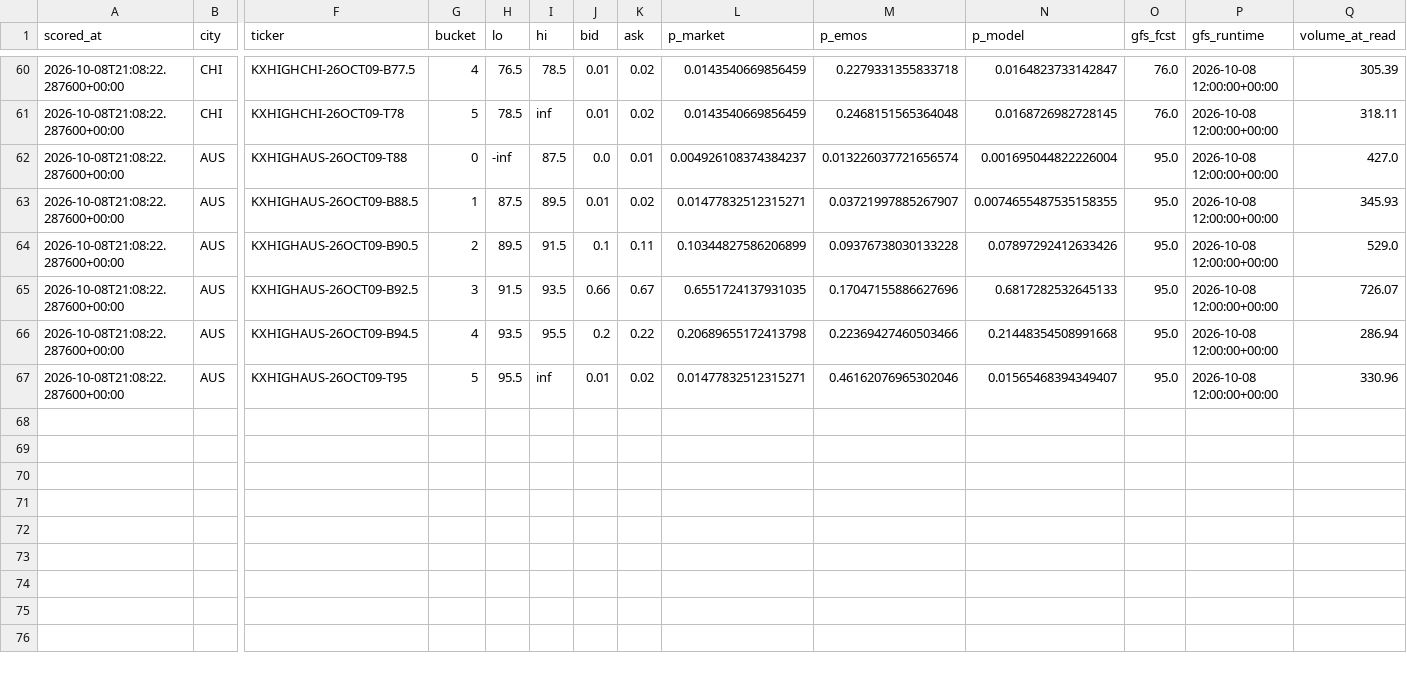
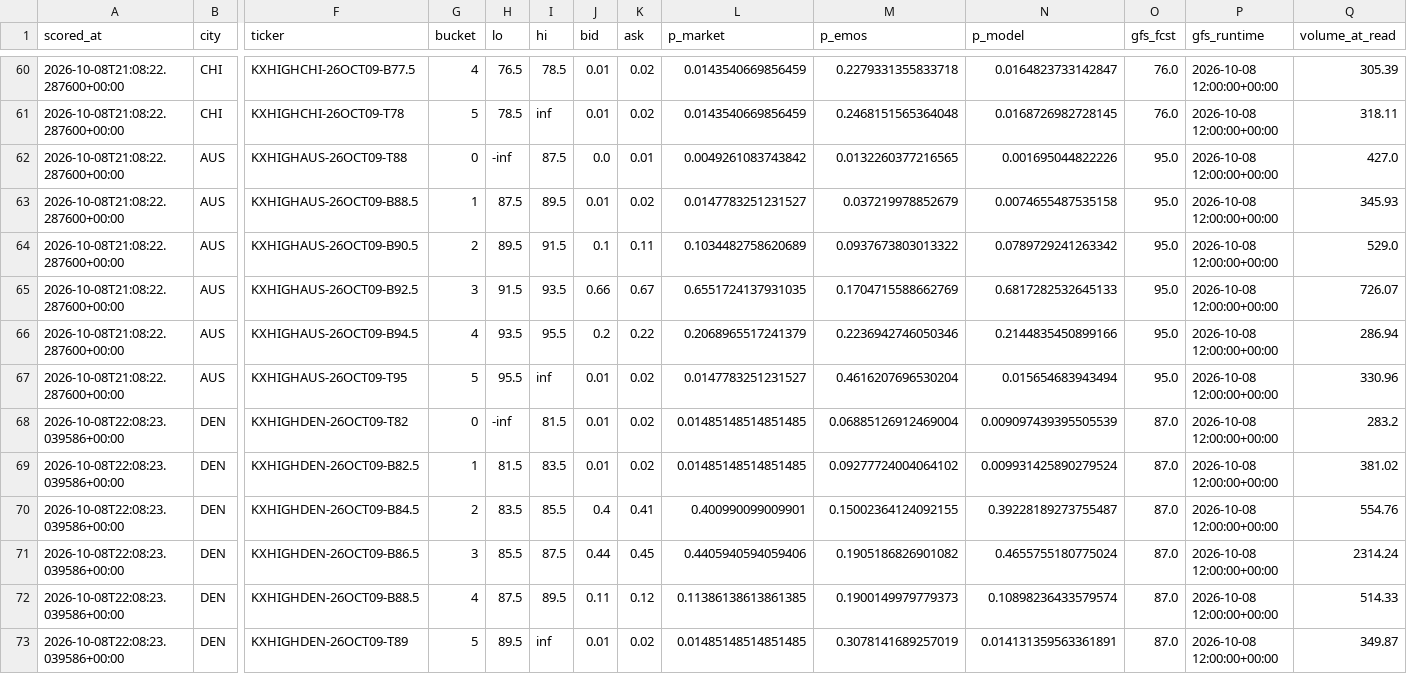
Before and after one commit to physicalreasoning/isotherm, a CSV file: predictions.csv, drawn as a sheet; only a part is shown, gaps mark what is left out; rows hold the shown columns only; the diff names each change by its address in the sheet, - before the commit and + after, or states it on an @@ line.

```diff
--- a/predictions.csv
+++ b/predictions.csv
-L62 (p_market): 0.004926108374384237
+L62 (p_market): 0.0049261083743842
-M62 (p_emos): 0.013226037721656574
+M62 (p_emos): 0.0132260377216565
-N62 (p_model): 0.001695044822226004
+N62 (p_model): 0.001695044822226
-L63 (p_market): 0.01477832512315271
+L63 (p_market): 0.0147783251231527
-M63 (p_emos): 0.03721997885267907
+M63 (p_emos): 0.037219978852679
-N63 (p_model): 0.0074655487535158355
+N63 (p_model): 0.0074655487535158
-L64 (p_market): 0.10344827586206899
+L64 (p_market): 0.1034482758620689
-M64 (p_emos): 0.09376738030133228
+M64 (p_emos): 0.0937673803013322
-N64 (p_model): 0.07897292412633426
+N64 (p_model): 0.0789729241263342
-M65 (p_emos): 0.17047155886627696
+M65 (p_emos): 0.1704715588662769
-L66 (p_market): 0.20689655172413798
+L66 (p_market): 0.2068965517241379
-M66 (p_emos): 0.22369427460503466
+M66 (p_emos): 0.2236942746050346
-N66 (p_model): 0.21448354508991668
+N66 (p_model): 0.2144835450899166
-L67 (p_market): 0.01477832512315271
+L67 (p_market): 0.0147783251231527
-M67 (p_emos): 0.46162076965302046
+M67 (p_emos): 0.4616207696530204
-N67 (p_model): 0.01565468394349407
+N67 (p_model): 0.015654683943494
+row 68: 2026-10-08T22:08:23.039586+00:00 | DEN | KXHIGHDEN-26OCT09-T82 | 0 | -inf | 81.5 | 0.01 | 0.02 | 0.01485148514851485 | 0.06885126912469004 | 0.009097439395505539 | 87.0 | 2026-10-08 12:00:00+00:00 | 283.2
+row 69: 2026-10-08T22:08:23.039586+00:00 | DEN | KXHIGHDEN-26OCT09-B82.5 | 1 | 81.5 | 83.5 | 0.01 | 0.02 | 0.01485148514851485 | 0.09277724004064102 | 0.009931425890279524 | 87.0 | 2026-10-08 12:00:00+00:00 | 381.02
+row 70: 2026-10-08T22:08:23.039586+00:00 | DEN | KXHIGHDEN-26OCT09-B84.5 | 2 | 83.5 | 85.5 | 0.4 | 0.41 | 0.400990099009901 | 0.15002364124092155 | 0.39228189273755487 | 87.0 | 2026-10-08 12:00:00+00:00 | 554.76
+row 71: 2026-10-08T22:08:23.039586+00:00 | DEN | KXHIGHDEN-26OCT09-B86.5 | 3 | 85.5 | 87.5 | 0.44 | 0.45 | 0.4405940594059406 | 0.1905186826901082 | 0.4655755180775024 | 87.0 | 2026-10-08 12:00:00+00:00 | 2314.24
+row 72: 2026-10-08T22:08:23.039586+00:00 | DEN | KXHIGHDEN-26OCT09-B88.5 | 4 | 87.5 | 89.5 | 0.11 | 0.12 | 0.11386138613861385 | 0.1900149979779373 | 0.10898236433579574 | 87.0 | 2026-10-08 12:00:00+00:00 | 514.33
+row 73: 2026-10-08T22:08:23.039586+00:00 | DEN | KXHIGHDEN-26OCT09-T89 | 5 | 89.5 | inf | 0.01 | 0.02 | 0.01485148514851485 | 0.3078141689257019 | 0.014131359563361891 | 87.0 | 2026-10-08 12:00:00+00:00 | 349.87
```
Also changed, not shown: trades.csv, 1 other file.
